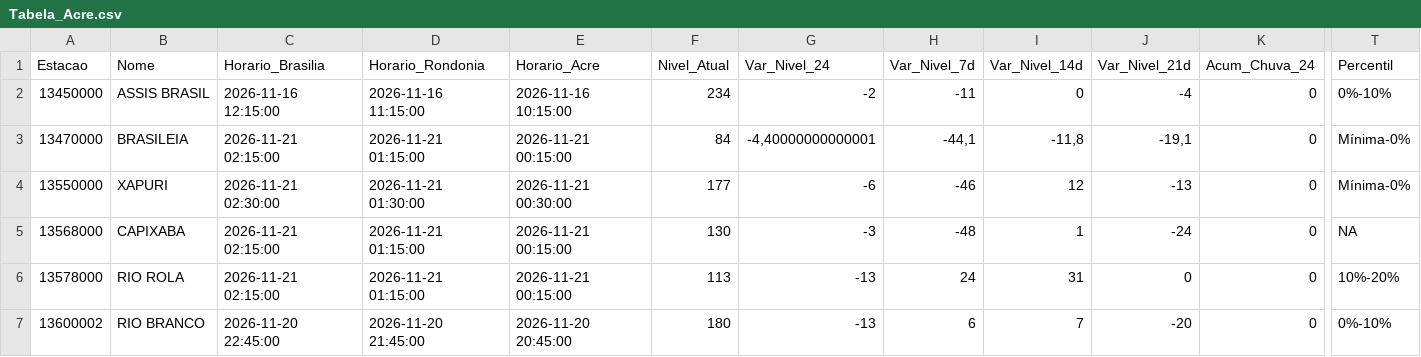
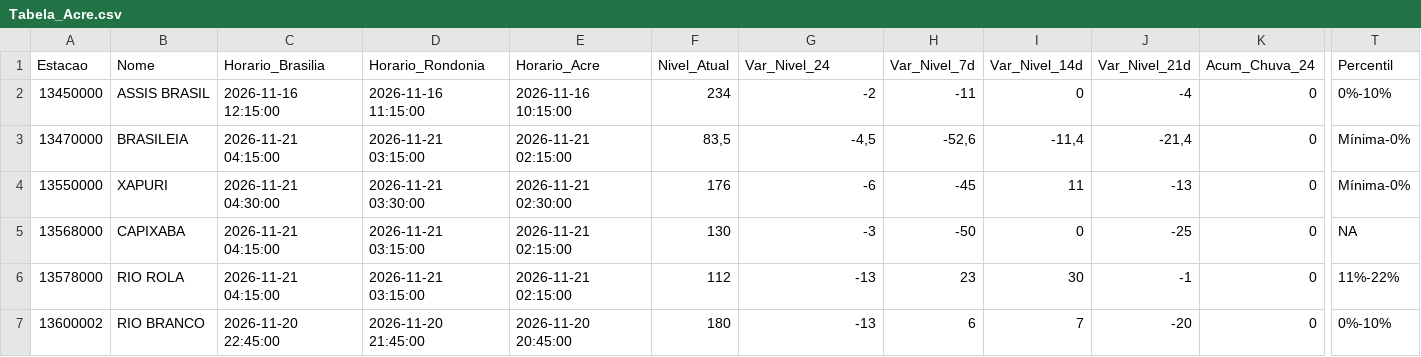
Before and after one commit to msuassuna/sah, a CSV file: tabelas/Tabela_Acre.csv, drawn as a sheet; only a part is shown, gaps mark what is left out; the diff names each change by its address in the sheet, - before the commit and + after, or states it on an @@ line.

```diff
--- a/tabelas/Tabela_Acre.csv
+++ b/tabelas/Tabela_Acre.csv
-C3 (Horario_Brasilia): 2026-11-21 02:15:00
+C3 (Horario_Brasilia): 2026-11-21 04:15:00
-D3 (Horario_Rondonia): 2026-11-21 01:15:00
+D3 (Horario_Rondonia): 2026-11-21 03:15:00
-E3 (Horario_Acre): 2026-11-21 00:15:00
+E3 (Horario_Acre): 2026-11-21 02:15:00
-F3 (Nivel_Atual): 84
+F3 (Nivel_Atual): 83,5
-G3 (Var_Nivel_24): -4,40000000000001
+G3 (Var_Nivel_24): -4,5
-H3 (Var_Nivel_7d): -44,1
+H3 (Var_Nivel_7d): -52,6
-I3 (Var_Nivel_14d): -11,8
+I3 (Var_Nivel_14d): -11,4
-J3 (Var_Nivel_21d): -19,1
+J3 (Var_Nivel_21d): -21,4
-C4 (Horario_Brasilia): 2026-11-21 02:30:00
+C4 (Horario_Brasilia): 2026-11-21 04:30:00
-D4 (Horario_Rondonia): 2026-11-21 01:30:00
+D4 (Horario_Rondonia): 2026-11-21 03:30:00
-E4 (Horario_Acre): 2026-11-21 00:30:00
+E4 (Horario_Acre): 2026-11-21 02:30:00
-F4 (Nivel_Atual): 177
+F4 (Nivel_Atual): 176
-H4 (Var_Nivel_7d): -46
+H4 (Var_Nivel_7d): -45
-I4 (Var_Nivel_14d): 12
+I4 (Var_Nivel_14d): 11
-C5:C6 (Horario_Brasilia): 2026-11-21 02:15:00
+C5:C6 (Horario_Brasilia): 2026-11-21 04:15:00
-D5:D6 (Horario_Rondonia): 2026-11-21 01:15:00
+D5:D6 (Horario_Rondonia): 2026-11-21 03:15:00
-E5:E6 (Horario_Acre): 2026-11-21 00:15:00
+E5:E6 (Horario_Acre): 2026-11-21 02:15:00
-H5 (Var_Nivel_7d): -48
+H5 (Var_Nivel_7d): -50
-I5 (Var_Nivel_14d): 1
+I5 (Var_Nivel_14d): 0
-J5 (Var_Nivel_21d): -24
+J5 (Var_Nivel_21d): -25
-F6 (Nivel_Atual): 113
+F6 (Nivel_Atual): 112
-H6 (Var_Nivel_7d): 24
+H6 (Var_Nivel_7d): 23
-I6 (Var_Nivel_14d): 31
+I6 (Var_Nivel_14d): 30
-J6 (Var_Nivel_21d): 0
+J6 (Var_Nivel_21d): -1
-T6 (Percentil): 10%-20%
+T6 (Percentil): 11%-22%
```
Also changed, not shown: tabelas/Tabela_Geral.csv, tabelas/Tabela_Muriae_Pomba.csv, 57 other files.
